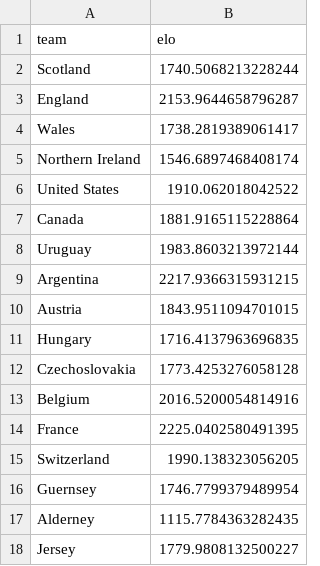
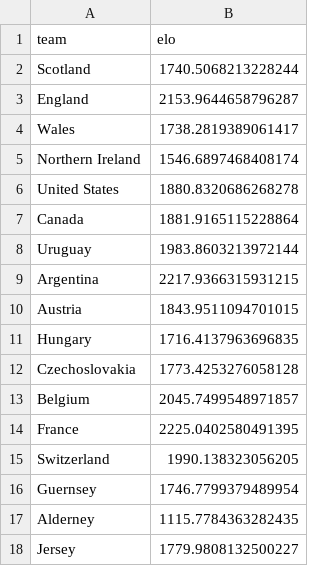
Before and after one commit to caroescm/WC-Project, a CSV file: data/processed/elo_current.csv, drawn as a sheet; only a part is shown.

```diff
--- a/data/processed/elo_current.csv
+++ b/data/processed/elo_current.csv
@@ -5,3 +5,3 @@ Wales,1738.2819389061417
 Northern Ireland,1546.6897468408174
-United States,1910.062018042522
+United States,1880.8320686268278
 Canada,1881.9165115228864
@@ -12,3 +12,3 @@ Hungary,1716.4137963696835
 Czechoslovakia,1773.4253276058128
-Belgium,2016.5200054814916
+Belgium,2045.7499548971857
 France,2225.0402580491395
```
Also changed, not shown: data/raw/wc2026_fixtures.csv.
